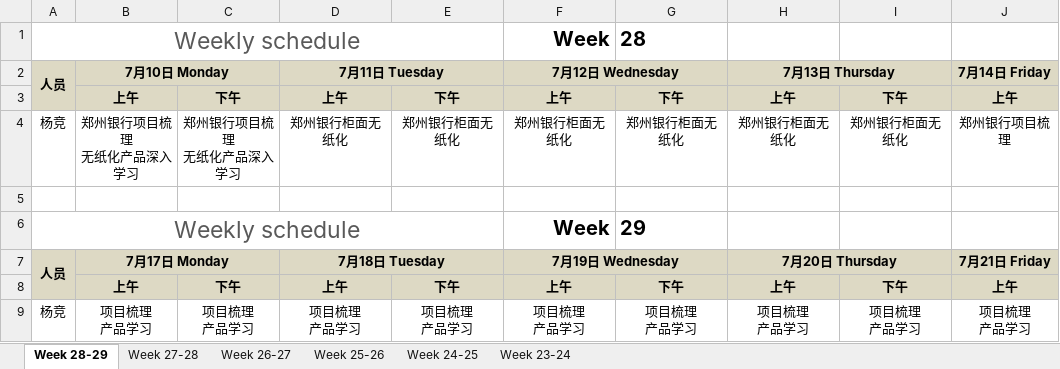
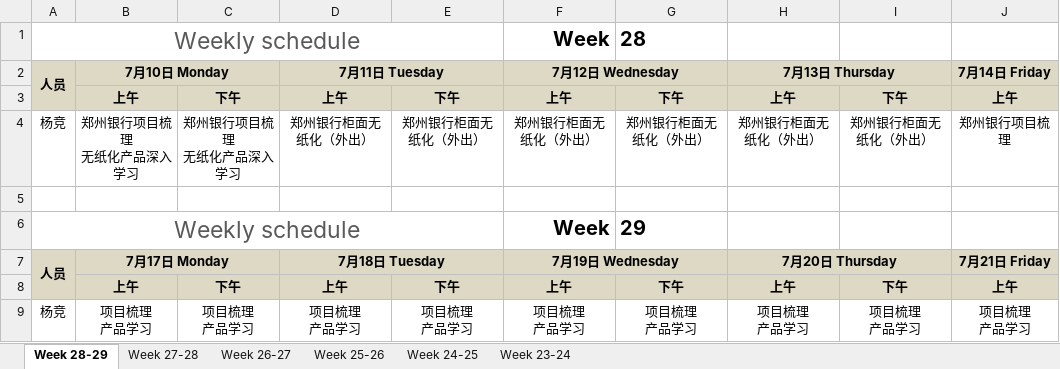
Before and after one commit to hongricfca/Project-Process-library, an Excel workbook: Weekly Schedule/biweekly-work-schedule-杨竞.xlsx, sheet Week 28-29, drawn as a sheet; only a part is shown; values as stored, in another font and other column widths than the file's, no borders; the diff names each change by its address in the sheet, - before the commit and + after, or states it on an @@ line.

Commit message:
提交周报

```diff
--- a/Weekly Schedule/biweekly-work-schedule-杨竞.xlsx (sheet Week 28-29)
+++ b/Weekly Schedule/biweekly-work-schedule-杨竞.xlsx (sheet Week 28-29)
-D4 (7月11日 Tuesday): 郑州银行柜面无纸化
+D4 (7月11日 Tuesday): 郑州银行柜面无纸化（外出）
-E4: 郑州银行柜面无纸化
+E4: 郑州银行柜面无纸化（外出）
-F4 (7月12日 Wednesday): 郑州银行柜面无纸化
+F4 (7月12日 Wednesday): 郑州银行柜面无纸化（外出）
-G4: 郑州银行柜面无纸化
+G4: 郑州银行柜面无纸化（外出）
-H4 (7月13日 Thursday): 郑州银行柜面无纸化
+H4 (7月13日 Thursday): 郑州银行柜面无纸化（外出）
-I4: 郑州银行柜面无纸化
+I4: 郑州银行柜面无纸化（外出）
```
